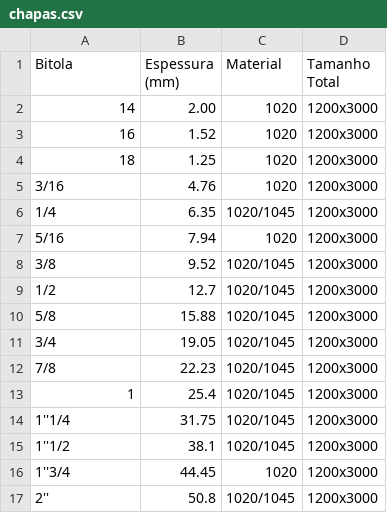
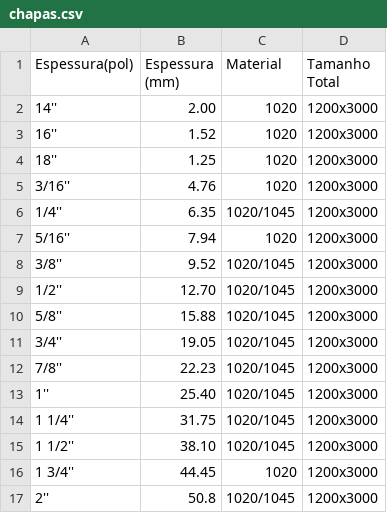
Before and after one commit to hideki-abe/grupoyamada, a CSV file: src/assets/csv/chapas.csv, drawn as a sheet.

Commit message:
att

```diff
--- a/src/assets/csv/chapas.csv
+++ b/src/assets/csv/chapas.csv
@@ -1,17 +1,17 @@
-Bitola,Espessura (mm),Material, Tamanho Total
-14,2.00,1020,1200x3000
-16,1.52,1020,1200x3000
-18,1.25,1020,1200x3000
-3/16,4.76,1020,1200x3000
-1/4,6.35,1020/1045,1200x3000
-5/16,7.94,1020,1200x3000
-3/8,9.52,1020/1045,1200x3000
-1/2,12.7,1020/1045,1200x3000
-5/8,15.88,1020/1045,1200x3000
-3/4,19.05,1020/1045,1200x3000
-7/8,22.23,1020/1045,1200x3000
-1,25.4,1020/1045,1200x3000
-1''1/4,31.75,1020/1045,1200x3000
-1''1/2,38.1,1020/1045,1200x3000
-1''3/4,44.45,1020,1200x3000
+Espessura(pol),Espessura (mm),Material, Tamanho Total
+14'',2.00,1020,1200x3000
+16'',1.52,1020,1200x3000
+18'',1.25,1020,1200x3000
+3/16'',4.76,1020,1200x3000
+1/4'',6.35,1020/1045,1200x3000
+5/16'',7.94,1020,1200x3000
+3/8'',9.52,1020/1045,1200x3000
+1/2'',12.70,1020/1045,1200x3000
+5/8'',15.88,1020/1045,1200x3000
+3/4'',19.05,1020/1045,1200x3000
+7/8'',22.23,1020/1045,1200x3000
+1'',25.40,1020/1045,1200x3000
+1 1/4'',31.75,1020/1045,1200x3000
+1 1/2'',38.10,1020/1045,1200x3000
+1 3/4'',44.45,1020,1200x3000
 2'',50.8,1020/1045,1200x3000
```
